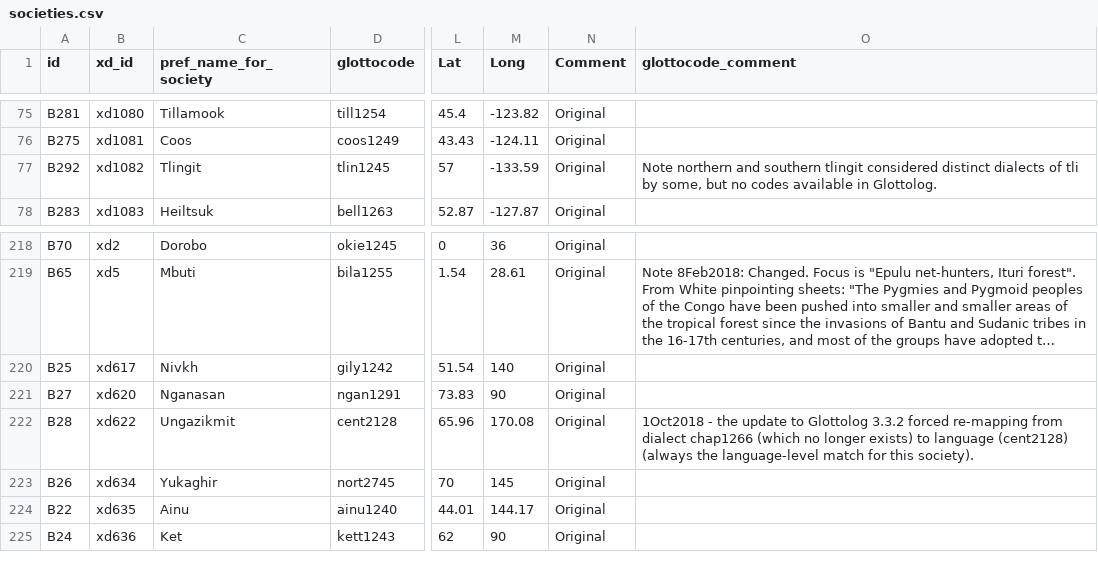
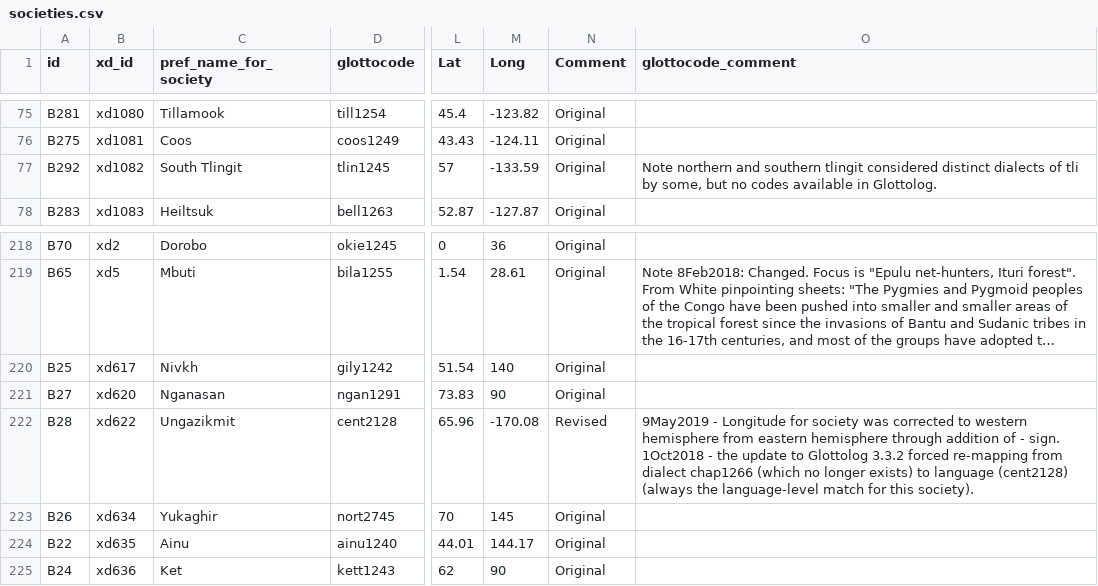
Before and after one commit to D-PLACE/dplace-data, a CSV file: datasets/Binford/societies.csv, drawn as a sheet; only a part is shown, gaps mark what is left out; long unchanged cells end in …; the diff names each change by its address in the sheet, - before the commit and + after, or states it on an @@ line.

Commit message:
Binford updates - 9 May 2019
Update preferred name of B292 ("South Tlingit") and geographic location of Ungazikmit (longitude changed to 170 W, instead of 170 E) -- see also issue #229

```diff
--- a/datasets/Binford/societies.csv
+++ b/datasets/Binford/societies.csv
-C77 (pref_name_for_society): Tlingit
+C77 (pref_name_for_society): South Tlingit
-M222 (Long): 170.08
+M222 (Long): -170.08
-N222 (Comment): Original
+N222 (Comment): Revised
-O222 (glottocode_comment): 1Oct2018 -…
+O222 (glottocode_comment): 9May2019 - Longitude for society was corrected to western hemisphere from eastern hemisphere through addition of - sign. 1Oct2018 -…
```
